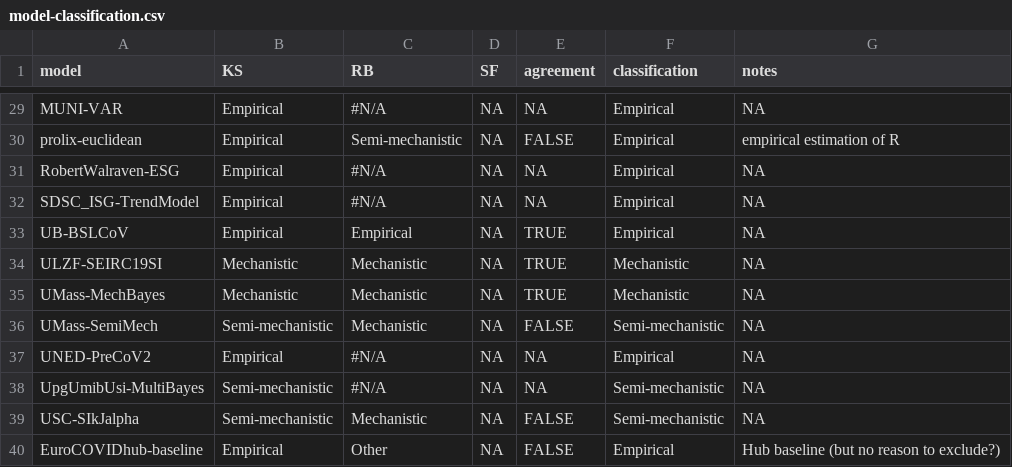
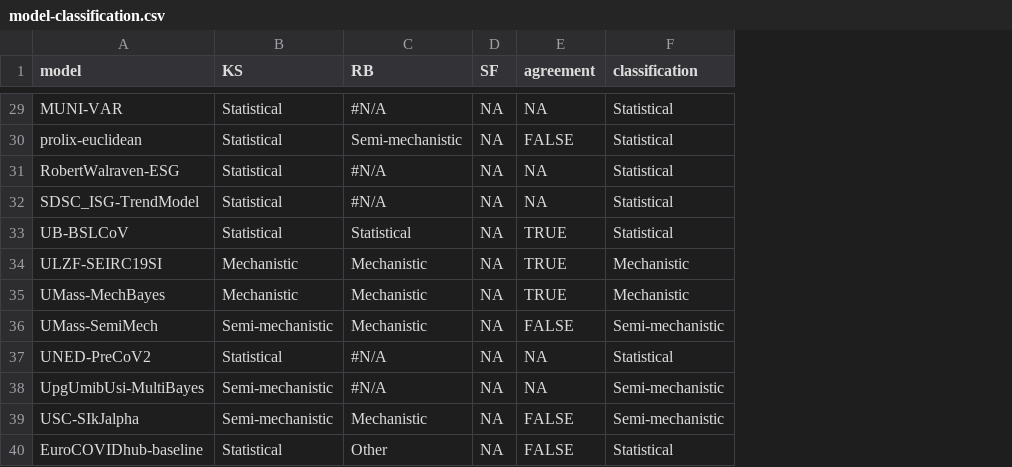
Before and after one commit to epiforecasts/eval-by-method, a CSV file: data/model-classification.csv, drawn as a sheet; only a part is shown, gaps mark what is left out; the diff covers the shown part only; the diff names each change by its address in the sheet, - before the commit and + after, or states it on an @@ line.

```diff
--- a/data/model-classification.csv
+++ b/data/model-classification.csv
-column G (notes), rows 29-40: NA | empirical estimation of R | NA | NA | NA | NA | NA | NA | NA | NA | NA | Hub baseline (but no reason to exclude?)
-B29:B33 (KS): Empirical
+B29:B33 (KS): Statistical
-F29:F33 (classification): Empirical
+F29:F33 (classification): Statistical
-C33 (RB): Empirical
+C33 (RB): Statistical
-B37 (KS): Empirical
+B37 (KS): Statistical
-F37 (classification): Empirical
+F37 (classification): Statistical
-B40 (KS): Empirical
+B40 (KS): Statistical
-F40 (classification): Empirical
+F40 (classification): Statistical
```
Also changed, not shown: 27 edited cells elsewhere in this file, 4 other files.
